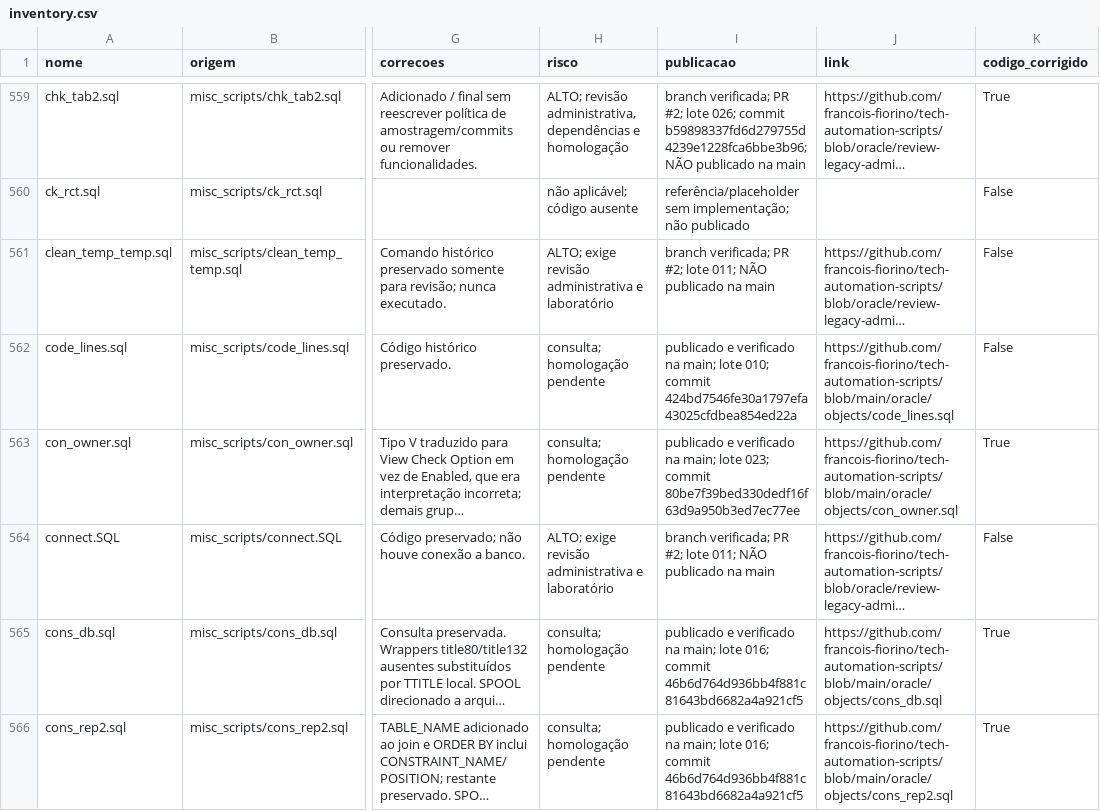
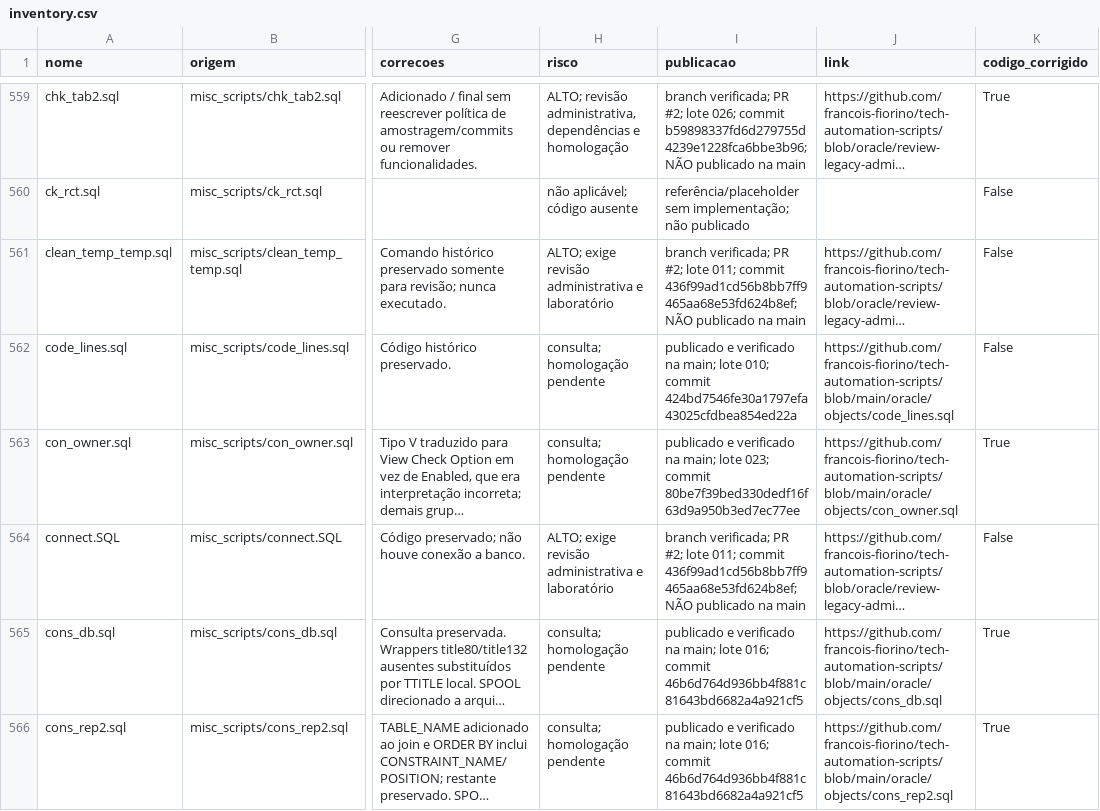
Before and after one commit to francois-fiorino/tech-automation-scripts, a CSV file: oracle/collection/inventory.csv, drawn as a sheet; only a part is shown, gaps mark what is left out; long unchanged cells end in …; the diff covers the shown part only; the diff names each change by its address in the sheet, - before the commit and + after, or states it on an @@ line.

```diff
--- a/oracle/collection/inventory.csv
+++ b/oracle/collection/inventory.csv
-I561 (publicacao): …lote 011; NÃO publicado…
+I561 (publicacao): …lote 011; commit 436f99ad1cd56b8bb7ff9465aa68e53fd624b8ef; NÃO publicado…
-I564 (publicacao): …lote 011; NÃO publicado…
+I564 (publicacao): …lote 011; commit 436f99ad1cd56b8bb7ff9465aa68e53fd624b8ef; NÃO publicado…
```
Also changed, not shown: 68 edited cells elsewhere in this file, 1 other file.
